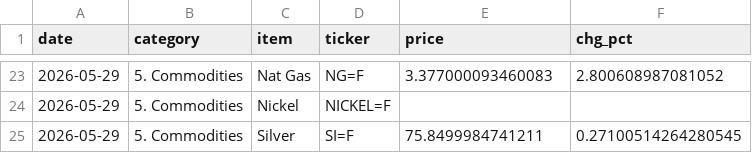
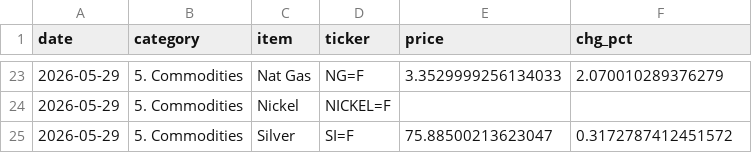
Before and after one commit to hyobot/niceweather, a CSV file: data/market_history.csv, drawn as a sheet; only a part is shown, gaps mark what is left out; the diff covers the shown part only.

```diff
--- a/data/market_history.csv
+++ b/data/market_history.csv
@@ -23,3 +23,3 @@
-2026-05-29,5. Commodities,Nat Gas,NG=F,3.377000093460083,2.800608987081052
+2026-05-29,5. Commodities,Nat Gas,NG=F,3.3529999256134033,2.070010289376279
 2026-05-29,5. Commodities,Nickel,NICKEL=F,,
-2026-05-29,5. Commodities,Silver,SI=F,75.8499984741211,0.27100514264280545
+2026-05-29,5. Commodities,Silver,SI=F,75.88500213623047,0.3172787412451572
```
Also changed, not shown: 32 edited cells elsewhere in this file.
